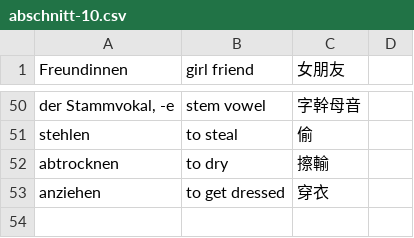
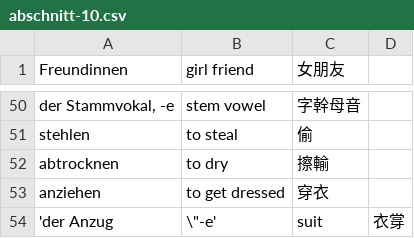
Before and after one commit to thomasjao/Deutsch, a CSV file: wörter/abschnitt-10.csv, drawn as a sheet; only a part is shown, gaps mark what is left out; the diff names each change by its address in the sheet, - before the commit and + after, or states it on an @@ line.

Commit message:
Update abschnitt-10.csv

```diff
--- a/wörter/abschnitt-10.csv
+++ b/wörter/abschnitt-10.csv
+row 54: 'der Anzug | \"-e' | suit | 衣牚
```
